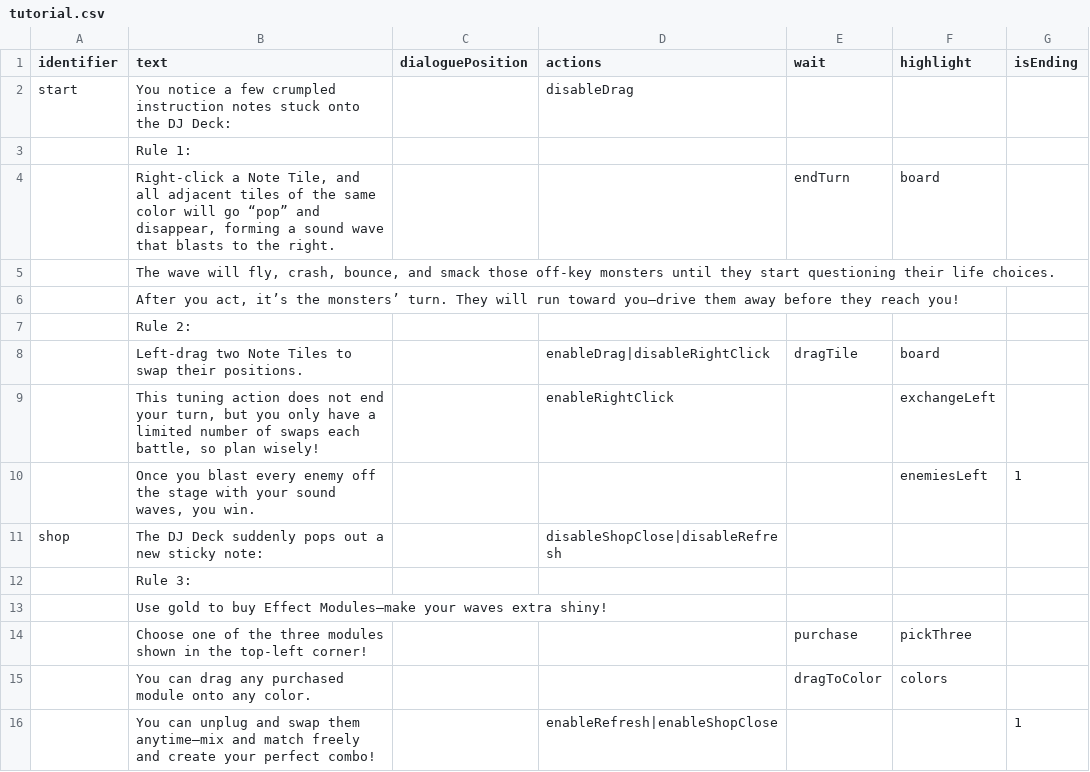
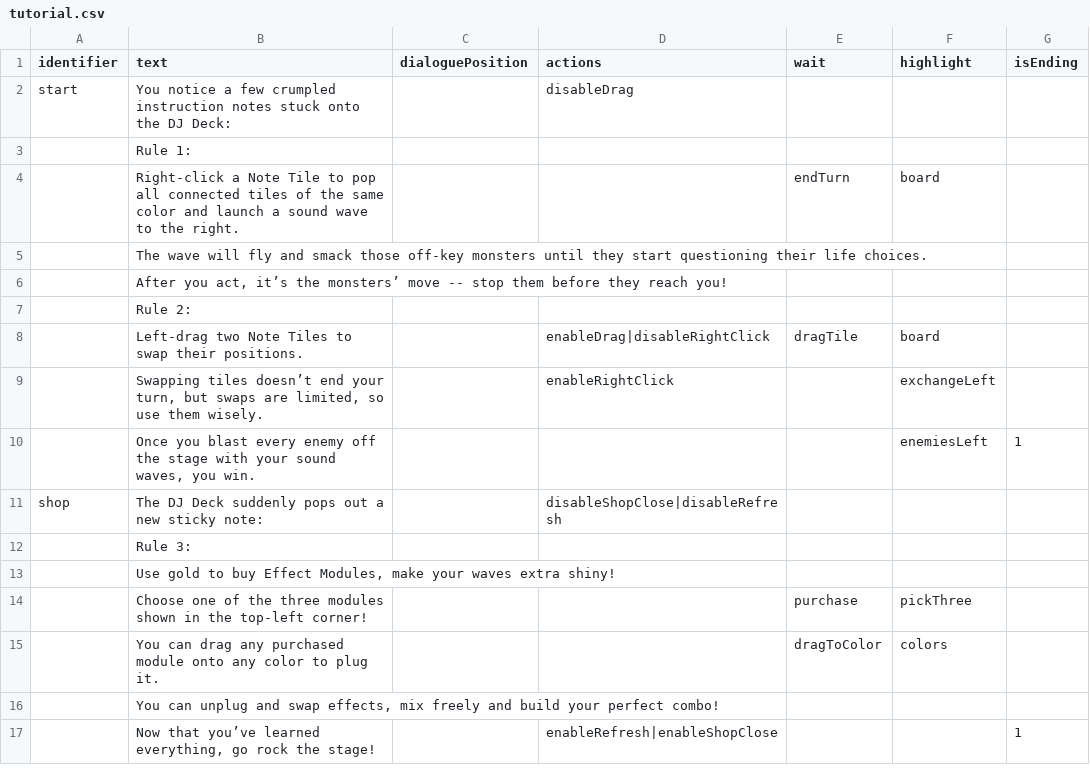
Before and after one commit to shshwdr/wave, a CSV file: Assets/Resources/csv/tutorial.csv, drawn as a sheet.

```diff
--- a/Assets/Resources/csv/tutorial.csv
+++ b/Assets/Resources/csv/tutorial.csv
@@ -3,8 +3,8 @@ start,You notice a few crumpled instruction notes stuck onto the DJ Deck:,,disab
 ,Rule 1:,,,,,
-,"Right-click a Note Tile, and all adjacent tiles of the same color will go “pop” and disappear, forming a sound wave that blasts to the right.",,,endTurn,board,
-,"The wave will fly, crash, bounce, and smack those off-key monsters until they start questioning their life choices.",,,,,
-,"After you act, it’s the monsters’ turn. They will run toward you—drive them away before they reach you!",,,,,
+,Right-click a Note Tile to pop all connected tiles of the same color and launch a sound wave to the right.,,,endTurn,board,
+,The wave will fly and smack those off-key monsters until they start questioning their life choices.,,,,,
+,"After you act, it’s the monsters’ move -- stop them before they reach you!",,,,,
 ,Rule 2:,,,,,
 ,Left-drag two Note Tiles to swap their positions.,,enableDrag|disableRightClick,dragTile,board,
-,"This tuning action does not end your turn, but you only have a limited number of swaps each battle, so plan wisely!",,enableRightClick,,exchangeLeft,
+,"Swapping tiles doesn’t end your turn, but swaps are limited, so use them wisely.",,enableRightClick,,exchangeLeft,
 ,"Once you blast every enemy off the stage with your sound waves, you win.",,,,enemiesLeft,1
@@ -12,5 +12,6 @@ shop,The DJ Deck suddenly pops out a new sticky note:,,disableShopClose|disableR
 ,Rule 3:,,,,,
-,Use gold to buy Effect Modules—make your waves extra shiny!,,,,,
+,"Use gold to buy Effect Modules, make your waves extra shiny!",,,,,
 ,Choose one of the three modules shown in the top-left corner!,,,purchase,pickThree,
-,You can drag any purchased module onto any color.,,,dragToColor,colors,
-,You can unplug and swap them anytime—mix and match freely and create your perfect combo!,,enableRefresh|enableShopClose,,,1
+,You can drag any purchased module onto any color to plug it.,,,dragToColor,colors,
+,"You can unplug and swap effects, mix freely and build your perfect combo!",,,,,
+,"Now that you’ve learned everything, go rock the stage!",,enableRefresh|enableShopClose,,,1
```
Also changed, not shown: Assets/Resources/csv/event.csv, Assets/Resources/csv/startAnim.csv, 3 other files.
